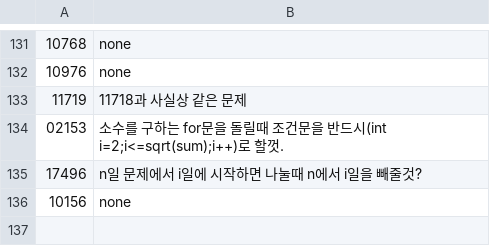
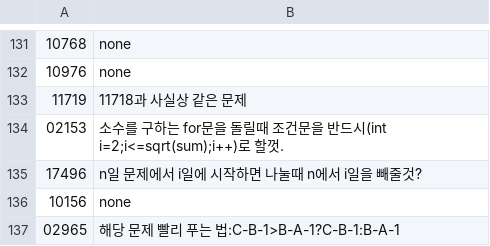
Before and after one commit to bbasung1/baekjoonpratice, a CSV file: whatilearn.csv, drawn as a sheet; only a part is shown, gaps mark what is left out.

```diff
--- a/whatilearn.csv
+++ b/whatilearn.csv
@@ -136 +136,2 @@
 10156,none
+02965,해당 문제 빨리 푸는 법:C-B-1>B-A-1?C-B-1:B-A-1
```
Also changed, not shown: 2 other files.
